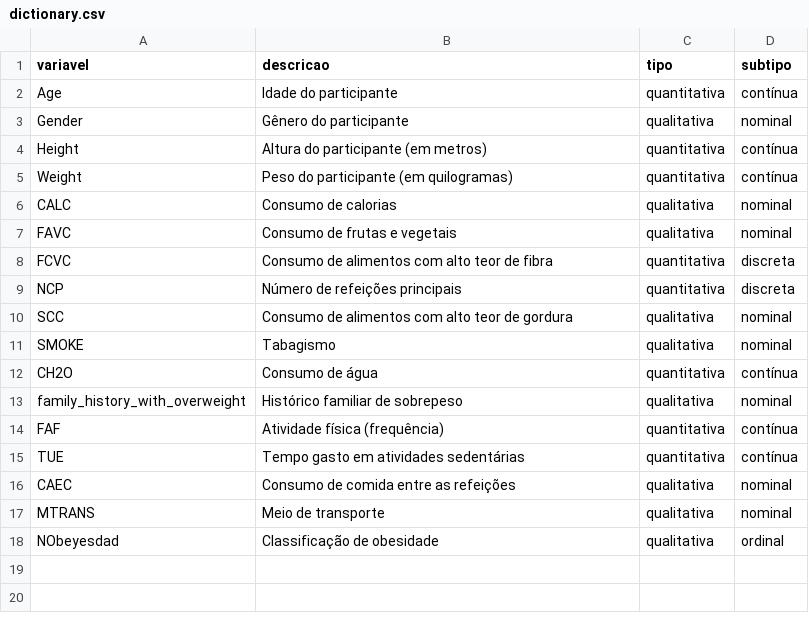
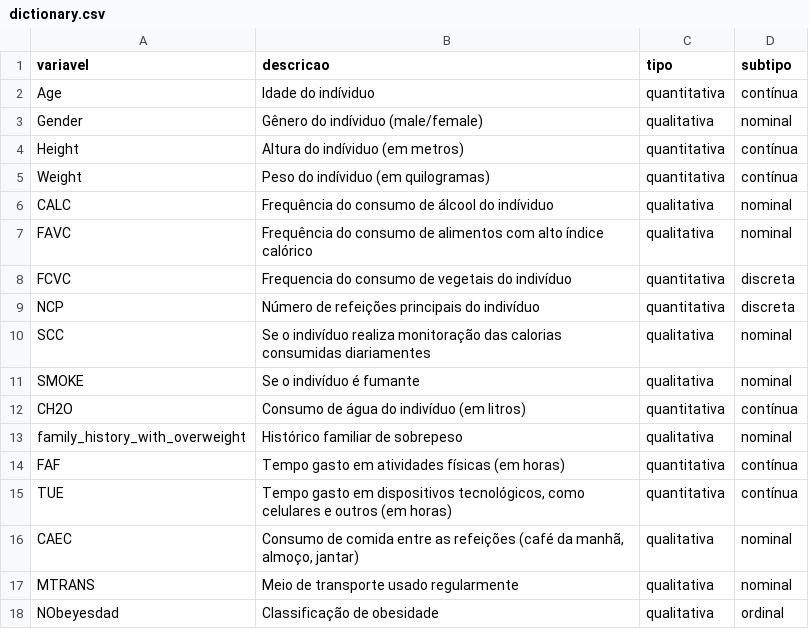
Before and after one commit to atlantico-academy/equipe5-2024.1, a CSV file: data/external/dictionary.csv, drawn as a sheet.

```diff
--- a/data/external/dictionary.csv
+++ b/data/external/dictionary.csv
@@ -1,18 +1,18 @@
 variavel,descricao,tipo,subtipo
-Age,Idade do participante	,quantitativa,contínua
-Gender,Gênero do participante,qualitativa,nominal
-Height,Altura do participante (em metros),quantitativa,contínua
-Weight,Peso do participante (em quilogramas),quantitativa,contínua
-CALC,Consumo de calorias,qualitativa,nominal
-FAVC,Consumo de frutas e vegetais,qualitativa,nominal
-FCVC,Consumo de alimentos com alto teor de fibra,quantitativa,discreta
-NCP,Número de refeições principais,quantitativa,discreta
-SCC,Consumo de alimentos com alto teor de gordura,qualitativa,nominal
-SMOKE,Tabagismo,qualitativa,nominal
-CH2O,Consumo de água,quantitativa,contínua
+Age,Idade do indíviduo,quantitativa,contínua
+Gender,Gênero do indíviduo (male/female),qualitativa,nominal
+Height,Altura do indíviduo (em metros),quantitativa,contínua
+Weight,Peso do indíviduo (em quilogramas),quantitativa,contínua
+CALC,Frequência do consumo de álcool do indíviduo,qualitativa,nominal
+FAVC,Frequência do consumo de alimentos com alto índice calórico,qualitativa,nominal
+FCVC,Frequencia do consumo de vegetais do indivíduo,quantitativa,discreta
+NCP,Número de refeições principais do indivíduo,quantitativa,discreta
+SCC,Se o indivíduo realiza monitoração das calorias consumidas diariamentes,qualitativa,nominal
+SMOKE,Se o indivíduo é fumante,qualitativa,nominal
+CH2O,Consumo de água do indivíduo (em litros),quantitativa,contínua
 family_history_with_overweight,Histórico familiar de sobrepeso,qualitativa,nominal
-FAF,Atividade física (frequência),quantitativa,contínua
-TUE,Tempo gasto em atividades sedentárias,quantitativa,contínua
-CAEC,Consumo de comida entre as refeições,qualitativa,nominal
-MTRANS,Meio de transporte,qualitativa,nominal
+FAF,Tempo gasto em atividades físicas (em horas),quantitativa,contínua
+TUE,"Tempo gasto em dispositivos tecnológicos, como celulares e outros (em horas)",quantitativa,contínua
+CAEC,"Consumo de comida entre as refeições (café da manhã, almoço, jantar)",qualitativa,nominal
+MTRANS,Meio de transporte usado regularmente,qualitativa,nominal
 NObeyesdad,Classificação de obesidade,qualitativa,ordinal
```
Also changed, not shown: 1 other file.
